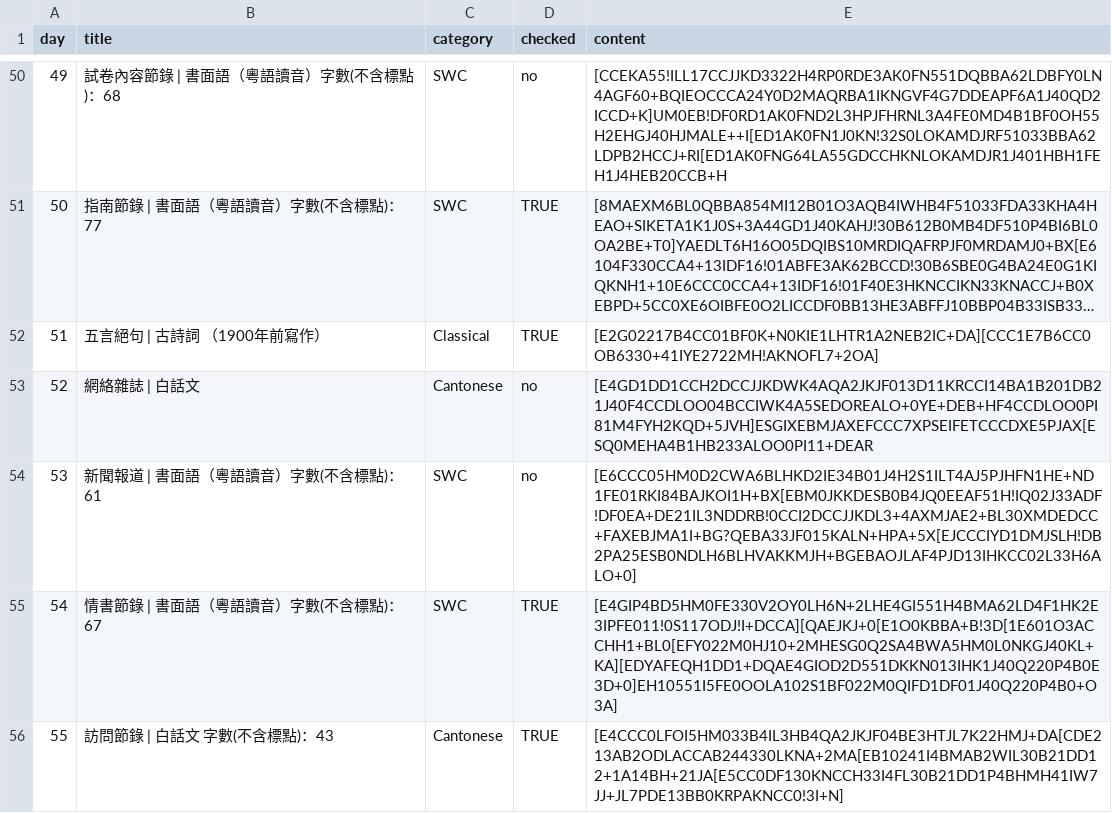
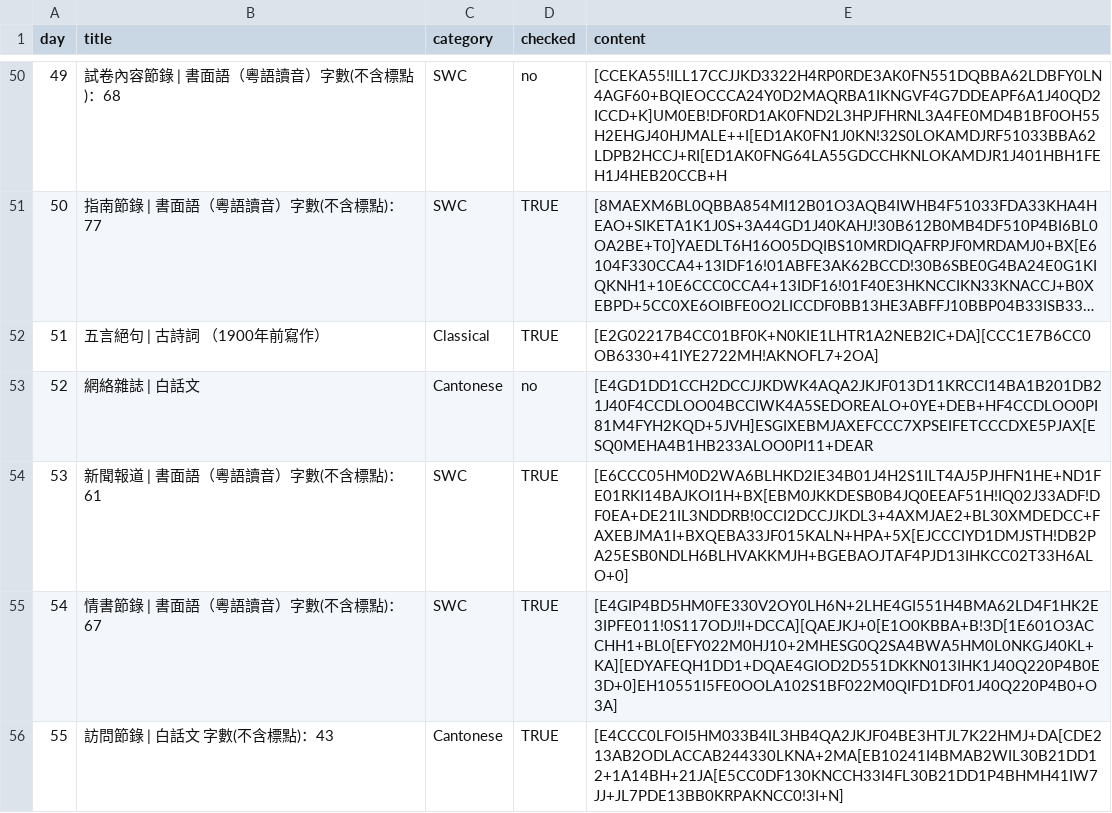
Before and after one commit to jkwchui/canto.cryptic.season.2.explorer, a TSV file: data.tsv, drawn as a sheet; only a part is shown, gaps mark what is left out; long unchanged cells end in ….

Commit message:
verify Day 53

```diff
--- a/data.tsv
+++ b/data.tsv
@@ -53,3 +53,3 @@ day	title	category	checked	content
 52	網絡雜誌 | 白話文	Cantonese	no	[E4GD1DD1CCH2DCCJJKDWK4AQA2JKJF013D11KRCCI14BA1B201DB21J40F4CCDLOO04BCCIWK4A5SEDOREALO+0YE+DEB+HF4CCDLOO0PI81M4FYH2KQD+5JVH]ESGIXEBMJAXEFCCC7XPSEIFETCCCDXE5PJAX[ESQ0MEHA4B1HB233ALOO0PI11+DEAR
-53	新聞報道 | 書面語（粵語讀音）字數(不含標點)：61	SWC	no	[E6CCC05HM0D2CWA6BLHKD2IE34B01J4H2S1ILT4AJ5PJHFN1HE+ND1FE01RKI84BAJKOI1H+BX[EBM0JKKDESB0B4JQ0EEAF51H!IQ02J33ADF!DF0EA+DE21IL3NDDRB!0CCI2DCCJJKDL3+4AXMJAE2+BL30XMDEDCC+FAXEBJMA1I+BG?QEBA33JF015KALN+HPA+5X[EJCCCIYD1DMJSLH!DB2PA25ESB0NDLH6BLHVAKKMJH+BGEBAOJLAF4PJD13IHKCC02L33H6ALO+0]
+53	新聞報道 | 書面語（粵語讀音）字數(不含標點)：61	SWC	TRUE	[E6CCC05HM0D2WA6BLHKD2IE34B01J4H2S1ILT4AJ5PJHFN1HE+ND1FE01RKI14BAJKOI1H+BX[EBM0JKKDESB0B4JQ0EEAF51H!IQ02J33ADF!DF0EA+DE21IL3NDDRB!0CCI2DCCJJKDL3+4AXMJAE2+BL30XMDEDCC+FAXEBJMA1I+BXQEBA33JF015KALN+HPA+5X[EJCCCIYD1DMJSTH!DB2PA25ESB0NDLH6BLHVAKKMJH+BGEBAOJTAF4PJD13IHKCC02T33H6ALO+0]
 54	情書節錄 | 書面語（粵語讀音）字數(不含標點)：67	SWC	TRUE	[E4GIP4BD5HM0FE330V2OY0LH6N+2LHE4GI551H4BMA62LD4F1HK2E3IPFE011!0S117ODJ!I+DCCA][QAEJKJ+0[E1O0KBBA+B!3D[1E601O3ACCHH1+BL0[EFY022M0HJ10+2MHESG0Q2SA4BWA5HM0L0NKGJ40KL+KA][EDYAFEQH1DD1+DQAE4GIOD2D551DKKN013IHK1J40Q220P4B0E3D+0]EH10551I5FE0OOLA102S1BF022M0QIFD1DF01J40Q220P4B0+O3A]
```
